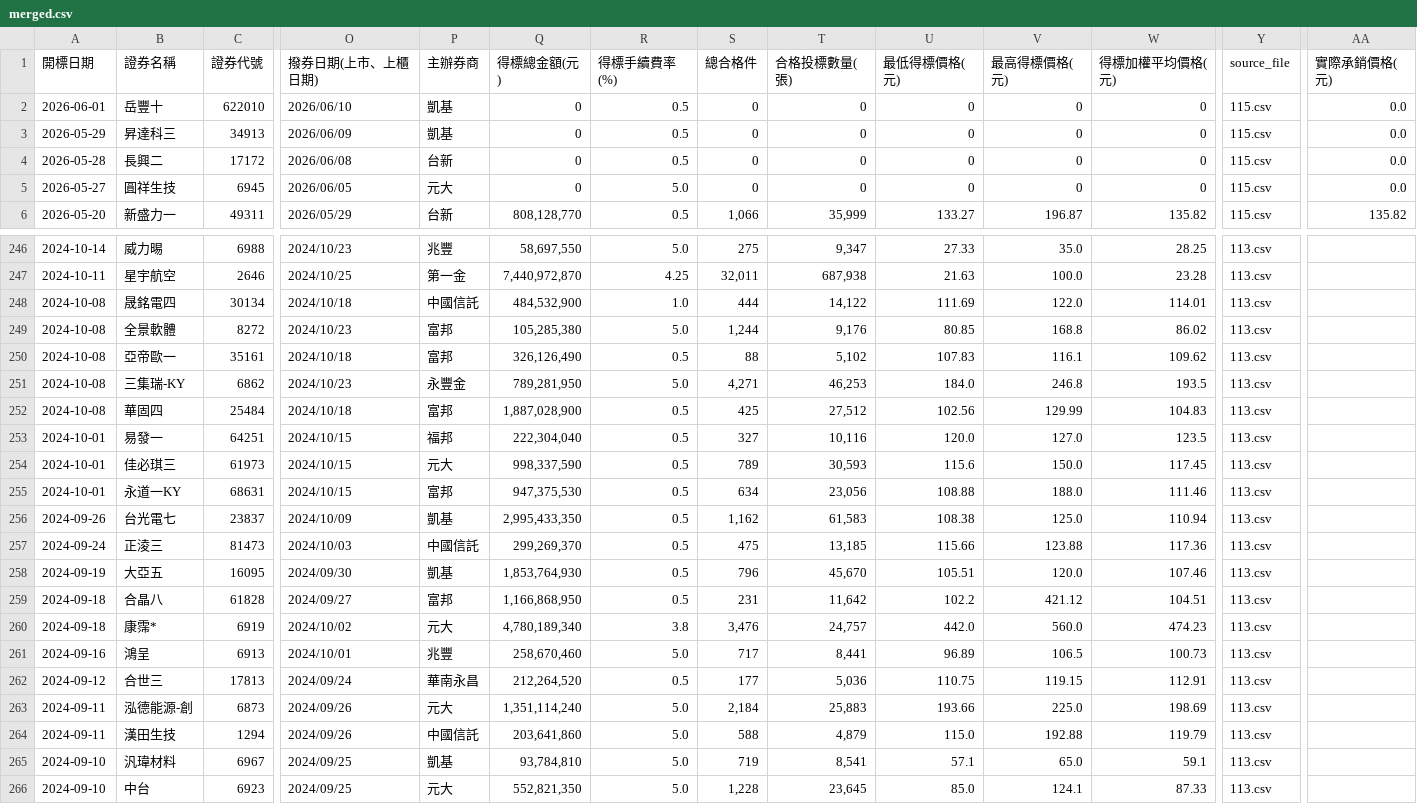
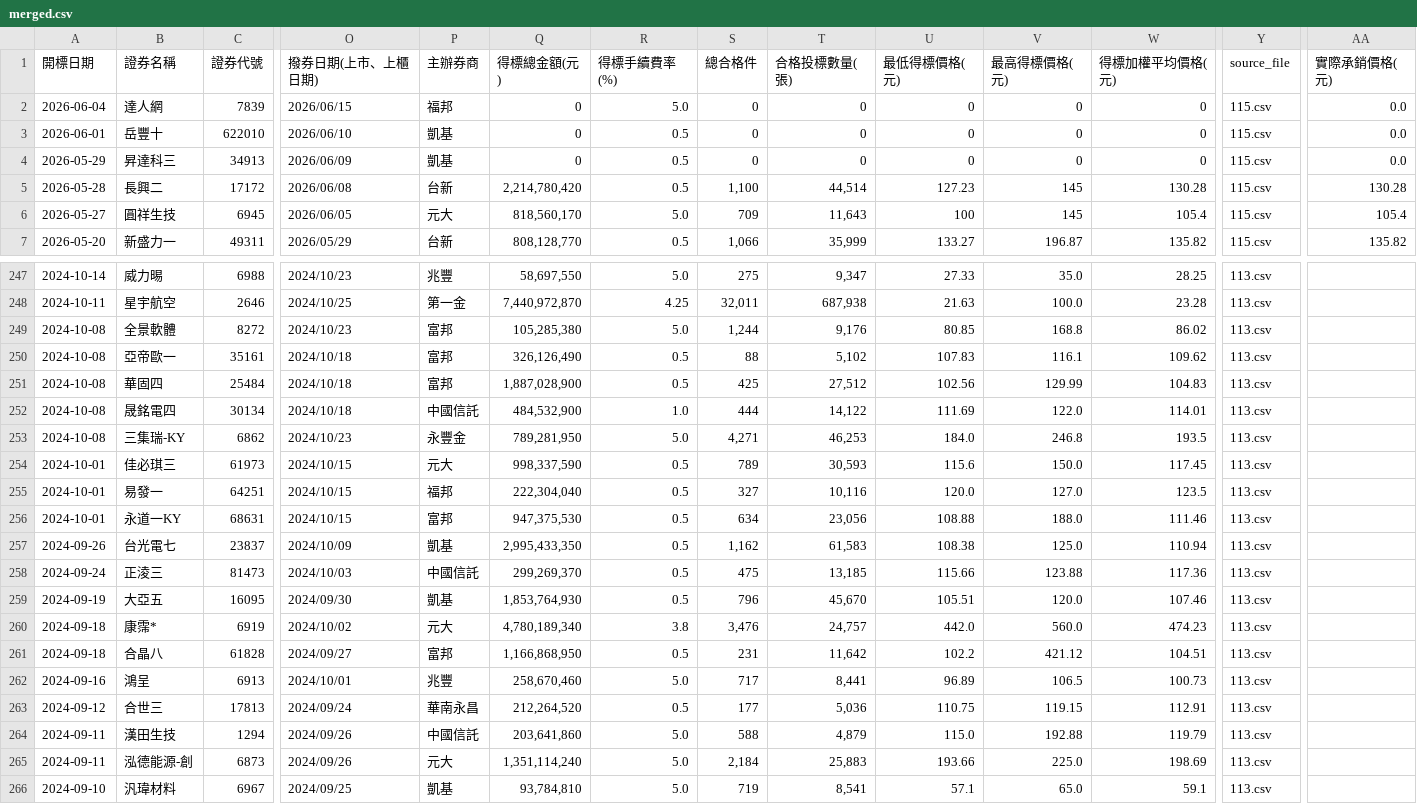
Before and after one commit to Aryido/auction, a CSV file: years/final/merged.csv, drawn as a sheet; only a part is shown, gaps mark what is left out; the shorter side is filled out with more unchanged rows; addresses are those after the commit; rows hold the shown columns only; the diff covers the shown part only; the diff names each change by its address in the sheet, - before the commit and + after, or states it on an @@ line.

```diff
--- a/years/final/merged.csv
+++ b/years/final/merged.csv
+row 2: 2026-06-04 | 達人網 | 7839 | 2026/06/15 | 福邦 | 0 | 5.0 | 0 | 0 | 0 | 0 | 0 | 115.csv | 0.0
-Q5 (得標總金額(元)): 0
+Q5 (得標總金額(元)): 2,214,780,420
-S5 (總合格件): 0
+S5 (總合格件): 1,100
-T5 (合格投標數量(張)): 0
+T5 (合格投標數量(張)): 44,514
-U5 (最低得標價格(元)): 0
+U5 (最低得標價格(元)): 127.23
-V5:V6 (最高得標價格(元)): 0
+V5:V6 (最高得標價格(元)): 145
-W5 (得標加權平均價格(元)): 0
+W5 (得標加權平均價格(元)): 130.28
-AA5 (實際承銷價格(元)): 0.0
+AA5 (實際承銷價格(元)): 130.28
-Q6 (得標總金額(元)): 0
+Q6 (得標總金額(元)): 818,560,170
-S6 (總合格件): 0
+S6 (總合格件): 709
-T6 (合格投標數量(張)): 0
+T6 (合格投標數量(張)): 11,643
-U6 (最低得標價格(元)): 0
+U6 (最低得標價格(元)): 100
-W6 (得標加權平均價格(元)): 0
+W6 (得標加權平均價格(元)): 105.4
-AA6 (實際承銷價格(元)): 0.0
+AA6 (實際承銷價格(元)): 105.4
@@ row 252 moved to row 251: 2024-10-08 @@
@@ row 248 moved to row 252: 2024-10-08 @@
```
Also changed, not shown: 18 moved rows elsewhere in this file, years/115.csv.
